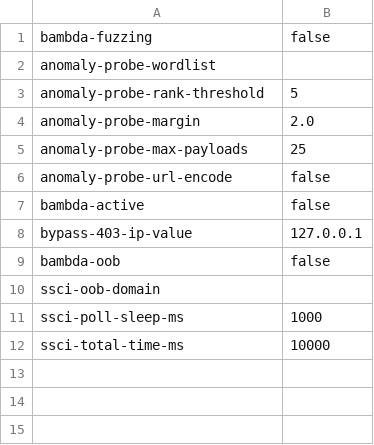
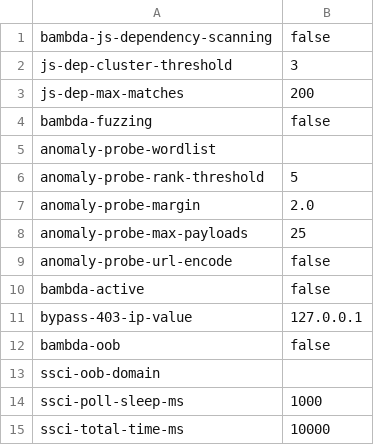
Before and after one commit to ryarmst/bambdas, a CSV file: globals.csv, drawn as a sheet.

Commit message:
JS dependency Bambdas

```diff
--- a/globals.csv
+++ b/globals.csv
@@ -1 +1,4 @@
+bambda-js-dependency-scanning,false,
+js-dep-cluster-threshold,3,
+js-dep-max-matches,200,
 bambda-fuzzing,false,
```
Also changed, not shown: 7 other files.
